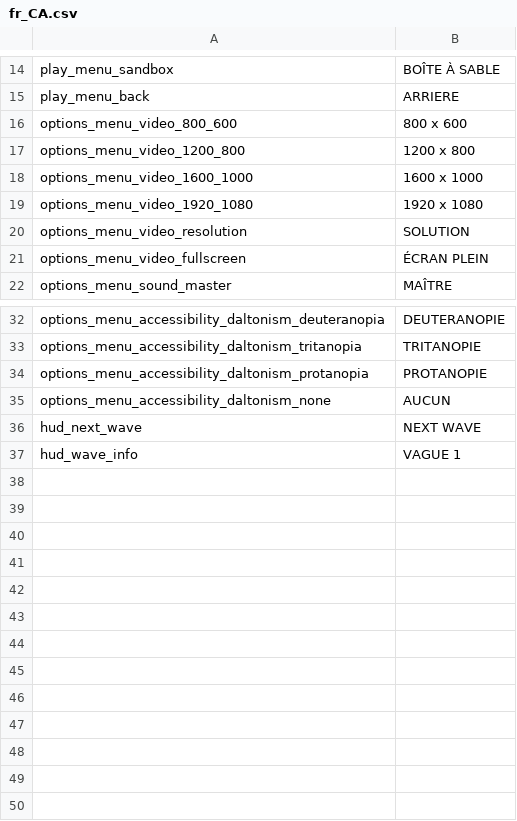
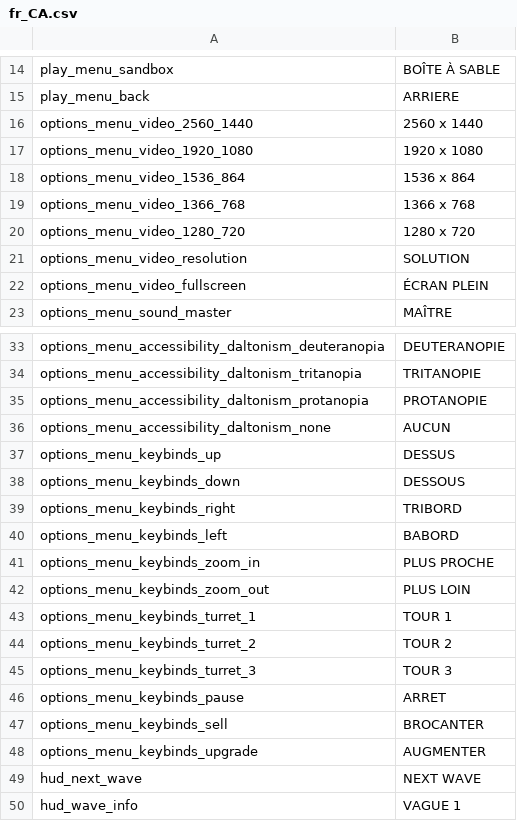
Before and after one commit to tom-bourjala/ISEN-ALG-TLE, a CSV file: Build/assets/localisation/fr_CA.csv, drawn as a sheet; only a part is shown, gaps mark what is left out; removed rows and columns are numbered as before the commit, all else as after; the diff names each change by its address in the sheet, - before the commit and + after, or states it on an @@ line.

```diff
--- a/Build/assets/localisation/fr_CA.csv
+++ b/Build/assets/localisation/fr_CA.csv
-row 16: options_menu_video_800_600 | 800 x 600
-row 17: options_menu_video_1200_800 | 1200 x 800
-row 18: options_menu_video_1600_1000 | 1600 x 1000
+row 16: options_menu_video_2560_1440 | 2560 x 1440
+row 18: options_menu_video_1536_864 | 1536 x 864
+row 19: options_menu_video_1366_768 | 1366 x 768
+row 20: options_menu_video_1280_720 | 1280 x 720
+row 37: options_menu_keybinds_up | DESSUS
+row 38: options_menu_keybinds_down | DESSOUS
+row 39: options_menu_keybinds_right | TRIBORD
+row 40: options_menu_keybinds_left | BABORD
+row 41: options_menu_keybinds_zoom_in | PLUS PROCHE
+row 42: options_menu_keybinds_zoom_out | PLUS LOIN
+row 43: options_menu_keybinds_turret_1 | TOUR 1
+row 44: options_menu_keybinds_turret_2 | TOUR 2
+row 45: options_menu_keybinds_turret_3 | TOUR 3
+row 46: options_menu_keybinds_pause | ARRET
+row 47: options_menu_keybinds_sell | BROCANTER
+row 48: options_menu_keybinds_upgrade | AUGMENTER
```
Also changed, not shown: Build/assets/localisation/en_US.csv, Build/assets/localisation/fr_FR.csv.
